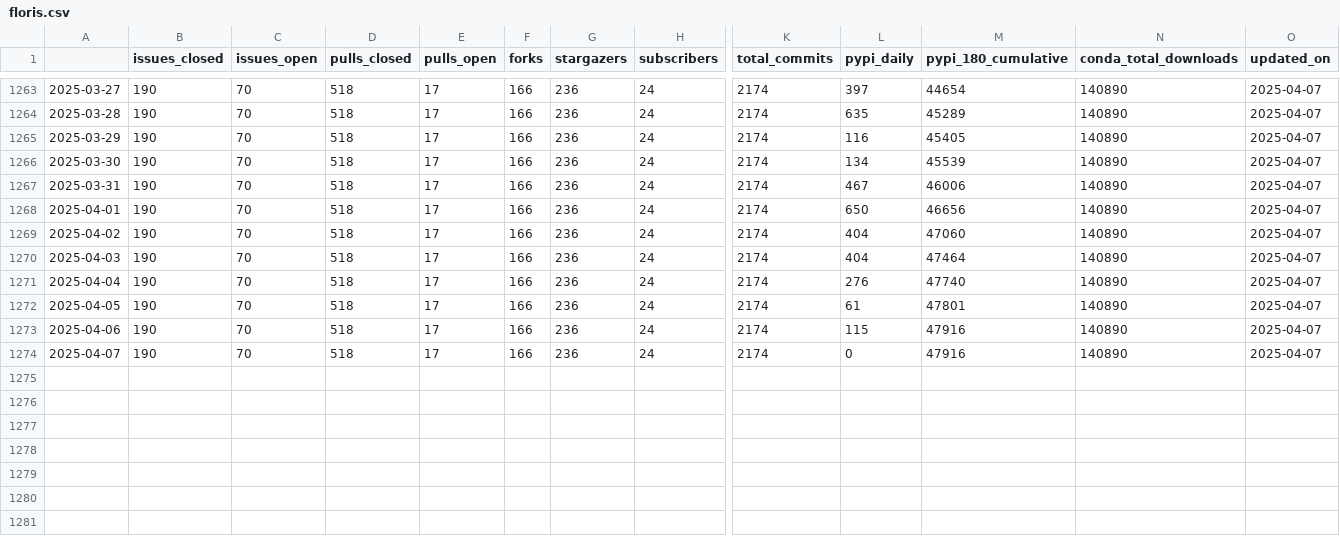
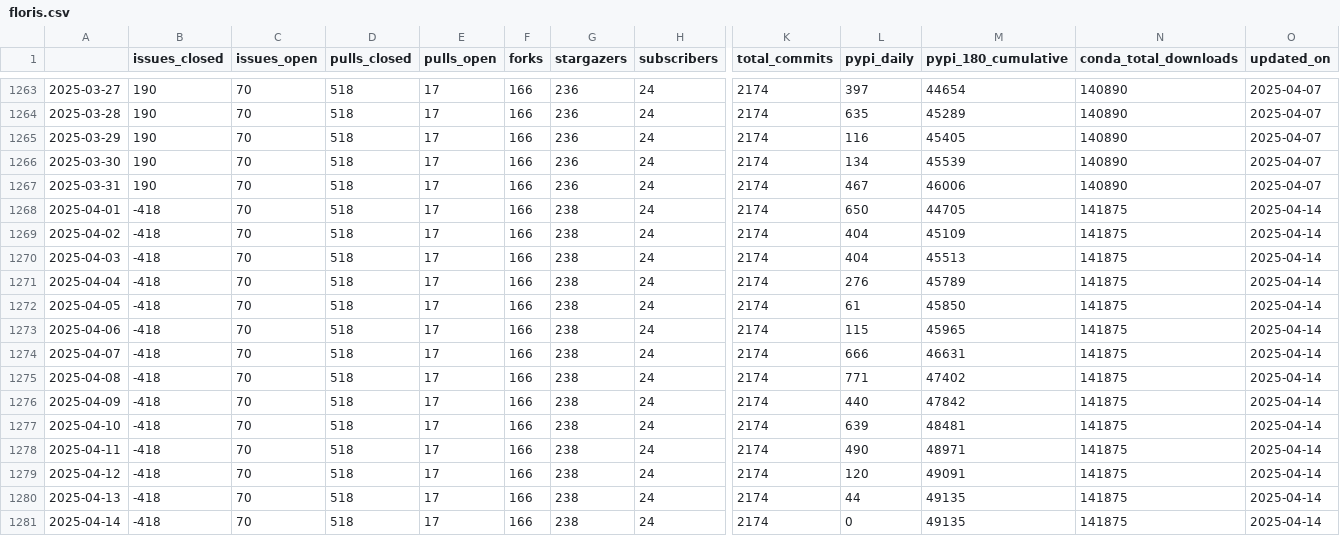
Before and after one commit to NREL/osos, a CSV file: data/floris.csv, drawn as a sheet; only a part is shown, gaps mark what is left out; rows hold the shown columns only; the diff names each change by its address in the sheet, - before the commit and + after, or states it on an @@ line.

```diff
--- a/data/floris.csv
+++ b/data/floris.csv
-B1268:B1274 (issues_closed): 190
+B1268:B1274 (issues_closed): -418
-G1268:G1274 (stargazers): 236
+G1268:G1274 (stargazers): 238
-M1268 (pypi_180_cumulative): 46656
+M1268 (pypi_180_cumulative): 44705
-N1268:N1274 (conda_total_downloads): 140890
+N1268:N1274 (conda_total_downloads): 141875
-O1268:O1274 (updated_on): 2025-04-07
+O1268:O1274 (updated_on): 2025-04-14
-M1269 (pypi_180_cumulative): 47060
+M1269 (pypi_180_cumulative): 45109
-M1270 (pypi_180_cumulative): 47464
+M1270 (pypi_180_cumulative): 45513
-M1271 (pypi_180_cumulative): 47740
+M1271 (pypi_180_cumulative): 45789
-M1272 (pypi_180_cumulative): 47801
+M1272 (pypi_180_cumulative): 45850
-M1273 (pypi_180_cumulative): 47916
+M1273 (pypi_180_cumulative): 45965
-L1274 (pypi_daily): 0
+L1274 (pypi_daily): 666
-M1274 (pypi_180_cumulative): 47916
+M1274 (pypi_180_cumulative): 46631
+row 1275: 2025-04-08 | -418 | 70 | 518 | 17 | 166 | 238 | 24 | 2174 | 771 | 47402 | 141875 | 2025-04-14
+row 1276: 2025-04-09 | -418 | 70 | 518 | 17 | 166 | 238 | 24 | 2174 | 440 | 47842 | 141875 | 2025-04-14
+row 1277: 2025-04-10 | -418 | 70 | 518 | 17 | 166 | 238 | 24 | 2174 | 639 | 48481 | 141875 | 2025-04-14
+row 1278: 2025-04-11 | -418 | 70 | 518 | 17 | 166 | 238 | 24 | 2174 | 490 | 48971 | 141875 | 2025-04-14
+row 1279: 2025-04-12 | -418 | 70 | 518 | 17 | 166 | 238 | 24 | 2174 | 120 | 49091 | 141875 | 2025-04-14
+row 1280: 2025-04-13 | -418 | 70 | 518 | 17 | 166 | 238 | 24 | 2174 | 44 | 49135 | 141875 | 2025-04-14
+row 1281: 2025-04-14 | -418 | 70 | 518 | 17 | 166 | 238 | 24 | 2174 | 0 | 49135 | 141875 | 2025-04-14
```
Also changed, not shown: data/phygnn.csv, data/rev.csv, 20 other files.
